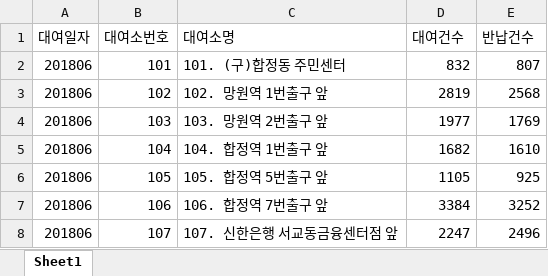
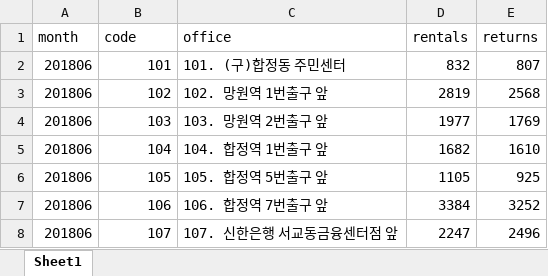
Before and after one commit to Jiian/seoulbike, an Excel workbook: data/rental_office_(july_to_nov_2018).xlsx, sheet Sheet1, drawn as a sheet; only a part is shown; values as stored, in another font and other column widths than the file's, no borders; removed rows and columns are numbered as before the commit, all else as after; the diff names each change by its address in the sheet, - before the commit and + after, or states it on an @@ line.

```diff
--- a/data/rental_office_(july_to_nov_2018).xlsx (sheet Sheet1)
+++ b/data/rental_office_(july_to_nov_2018).xlsx (sheet Sheet1)
-row 1: 대여일자 | 대여소번호 | 대여소명 | 대여건수 | 반납건수
+row 1: month | code | office | rentals | returns
```
Also changed, not shown: data/rental_office_(dec2018_to_may2019).xlsx, 5 other files.
